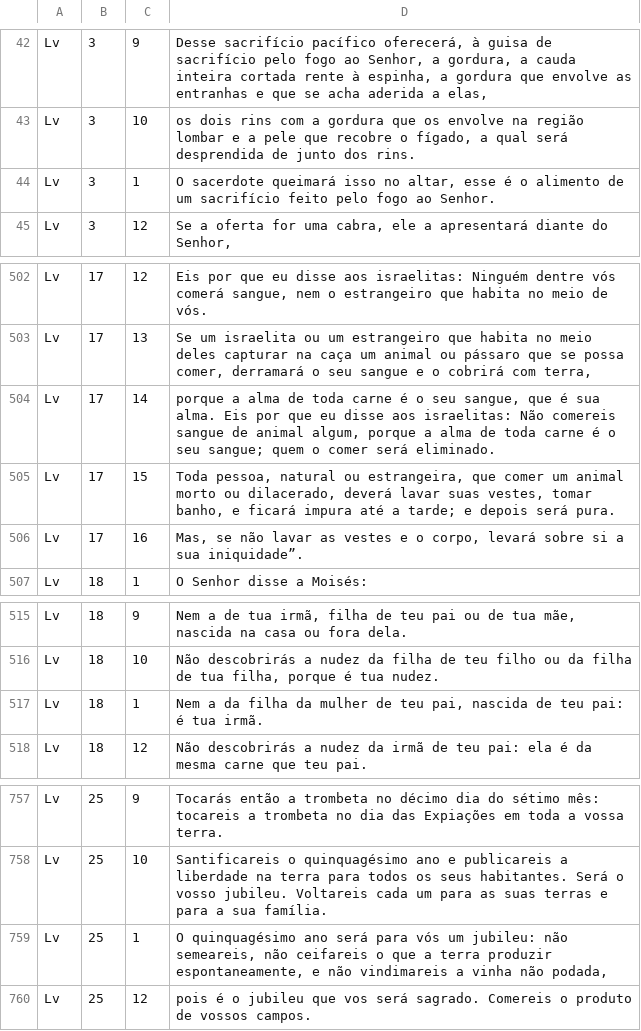
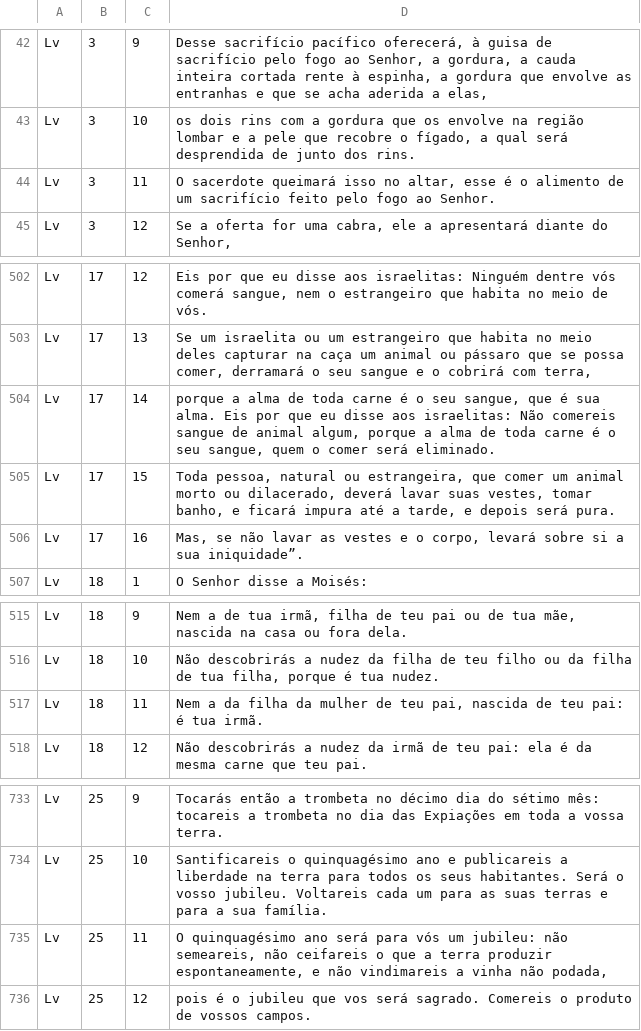
Before and after one commit to andrezaolive/Words_Holy_Scripture, a CSV file: Biblia/Antigo_Testamento/03_Levitico.csv, drawn as a sheet; only a part is shown, gaps mark what is left out; the diff covers the shown part only.

```diff
--- a/Biblia/Antigo_Testamento/03_Levitico.csv
+++ b/Biblia/Antigo_Testamento/03_Levitico.csv
@@ -43,3 +43,3 @@ Lv;3;9;Desse sacrifício pacífico oferecerá, à guisa de sacrifício pelo fogo
 Lv;3;10;os dois rins com a gordura que os envolve na região lombar e a pele que recobre o fígado, a qual será desprendida de junto dos rins.
-Lv;3;1;O sacerdote queimará isso no altar, esse é o alimento de um sacrifício feito pelo fogo ao Senhor.
+Lv;3;11;O sacerdote queimará isso no altar, esse é o alimento de um sacrifício feito pelo fogo ao Senhor.
 Lv;3;12;Se a oferta for uma cabra, ele a apresentará diante do Senhor,
@@ -503,4 +503,4 @@ Lv;17;12;Eis por que eu disse aos israelitas: Ninguém dentre vós comerá sangu
 Lv;17;13;Se um israelita ou um estrangeiro que habita no meio deles capturar na caça um animal ou pássaro que se possa comer, derramará o seu sangue e o cobrirá com terra,
-Lv;17;14;"porque a alma de toda carne é o seu sangue, que é sua alma. Eis por que eu disse aos israelitas: Não comereis sangue de animal algum, porque a alma de toda carne é o seu sangue; quem o comer será eliminado."
-Lv;17;15;"Toda pessoa, natural ou estrangeira, que comer um animal morto ou dilacerado, deverá lavar suas vestes, tomar banho, e ficará impura até a tarde; e depois será pura."
+Lv;17;14;porque a alma de toda carne é o seu sangue, que é sua alma. Eis por que eu disse aos israelitas: Não comereis sangue de animal algum, porque a alma de toda carne é o seu sangue, quem o comer será eliminado.
+Lv;17;15;Toda pessoa, natural ou estrangeira, que comer um animal morto ou dilacerado, deverá lavar suas vestes, tomar banho, e ficará impura até a tarde, e depois será pura.
 Lv;17;16;Mas, se não lavar as vestes e o corpo, levará sobre si a sua iniquidade”.
@@ -516,3 +516,3 @@ Lv;18;9;Nem a de tua irmã, filha de teu pai ou de tua mãe, nascida na casa ou
 Lv;18;10;Não descobrirás a nudez da filha de teu filho ou da filha de tua filha, porque é tua nudez.
-Lv;18;1;Nem a da filha da mulher de teu pai, nascida de teu pai: é tua irmã.
+Lv;18;11;Nem a da filha da mulher de teu pai, nascida de teu pai: é tua irmã.
 Lv;18;12;Não descobrirás a nudez da irmã de teu pai: ela é da mesma carne que teu pai.
@@ -758,3 +734,3 @@ Lv;25;9;Tocarás então a trombeta no décimo dia do sétimo mês: tocareis a tr
 Lv;25;10;Santificareis o quinquagésimo ano e publicareis a liberdade na terra para todos os seus habitantes. Será o vosso jubileu. Voltareis cada um para as suas terras e para a sua família.
-Lv;25;1;O quinquagésimo ano será para vós um jubileu: não semeareis, não ceifareis o que a terra produzir espontaneamente, e não vindimareis a vinha não podada,
+Lv;25;11;O quinquagésimo ano será para vós um jubileu: não semeareis, não ceifareis o que a terra produzir espontaneamente, e não vindimareis a vinha não podada,
 Lv;25;12;pois é o jubileu que vos será sagrado. Comereis o produto de vossos campos.
```
Also changed, not shown: 24 removed rows and 1 edited cell elsewhere in this file, Biblia/Antigo_Testamento/01_Genesis.csv, Biblia/Antigo_Testamento/02_Exodo.csv, 5 other files.
